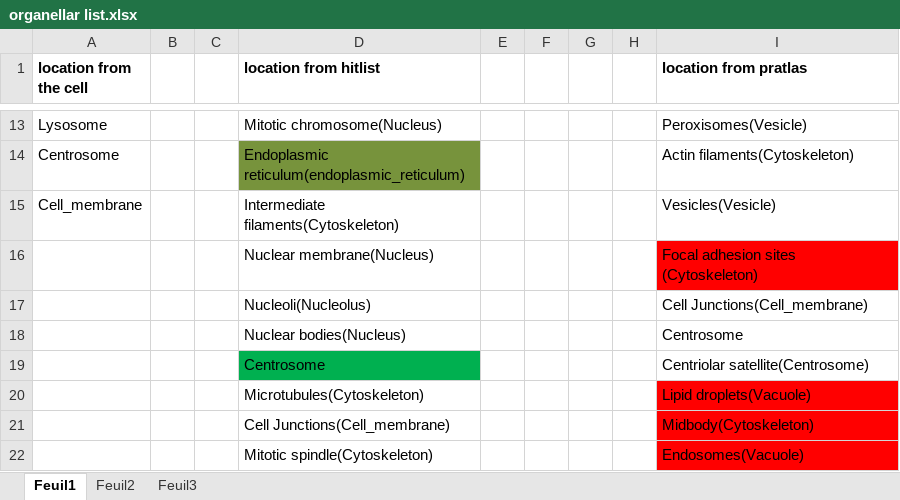
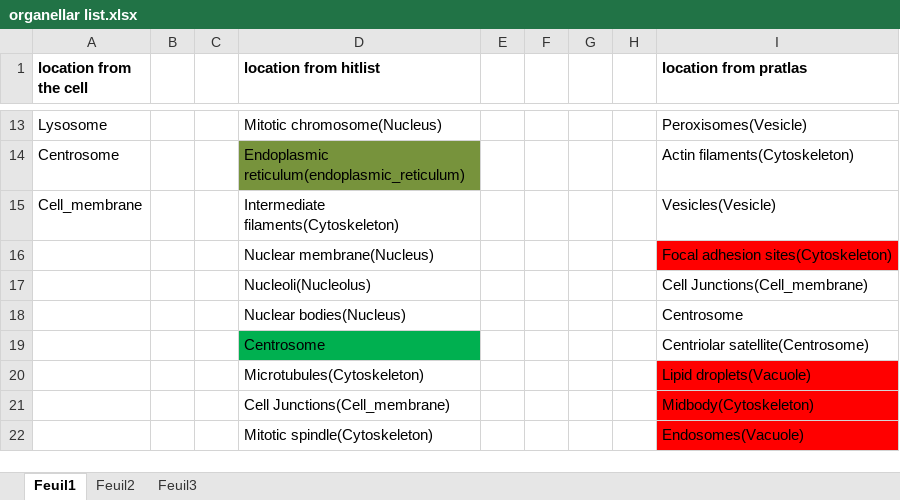
Before and after one commit to mgerault/IMPRINTS.CETSA.app, an Excel workbook: data-raw/organellar list.xlsx, sheet Feuil1, drawn as a sheet; only a part is shown, gaps mark what is left out; values as stored, in another font and other column widths than the file's, no borders; the diff names each change by its address in the sheet, - before the commit and + after, or states it on an @@ line.

```diff
--- a/data-raw/organellar list.xlsx (sheet Feuil1)
+++ b/data-raw/organellar list.xlsx (sheet Feuil1)
-I16 (location from pratlas): Focal adhesion sites (Cytoskeleton)
+I16 (location from pratlas): Focal adhesion sites(Cytoskeleton)
```
Also changed, not shown: 2 other files.
